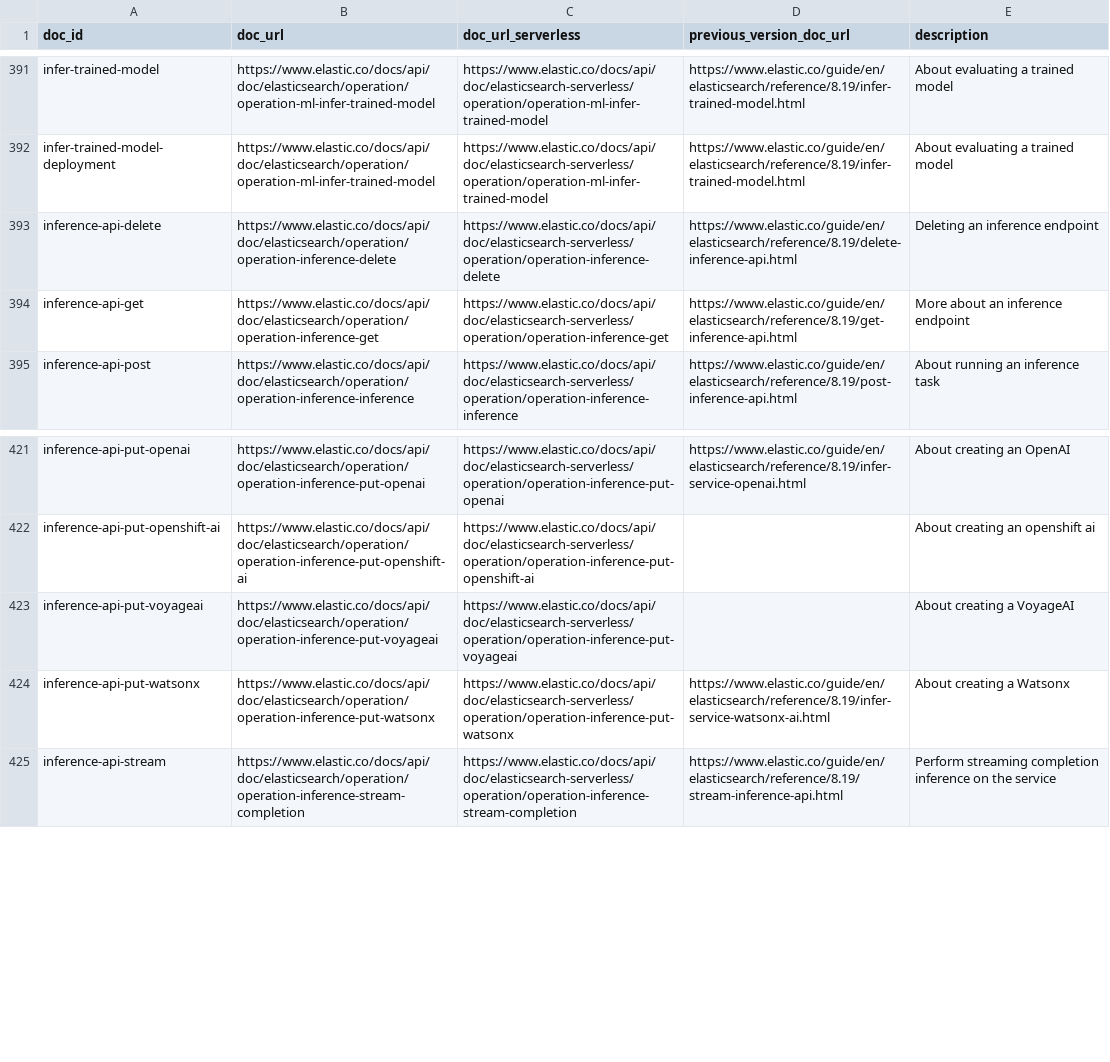
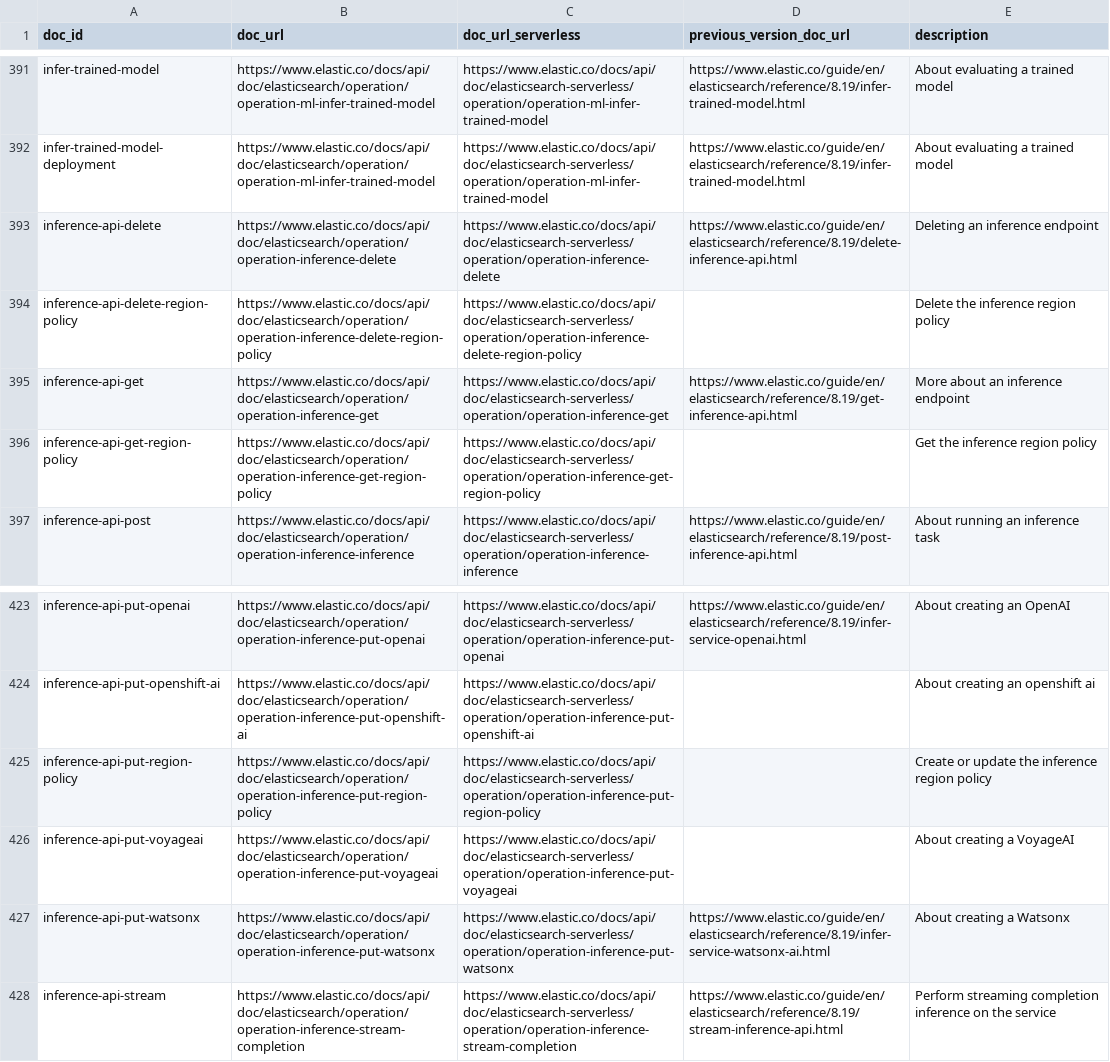
Before and after one commit to elastic/elasticsearch-specification, a CSV file: specification/_doc_ids/table.csv, drawn as a sheet; only a part is shown, gaps mark what is left out; the diff names each change by its address in the sheet, - before the commit and + after, or states it on an @@ line.

Commit message:
[Inference APIs] Region Policy GET/PUT/DELETE APIs (#6441)
Add specification for the GET/PUT/DELETE region policy APIs.

```diff
--- a/specification/_doc_ids/table.csv
+++ b/specification/_doc_ids/table.csv
+row 394: inference-api-delete-region-policy | https://www.elastic.co/docs/api/doc/elasticsearch/operation/operation-inference-delete-region-policy | https://www.elastic.co/docs/api/doc/elasticsearch-serverless/operation/operation-inference-delete-region-policy |  | Delete the inference region policy
+row 396: inference-api-get-region-policy | https://www.elastic.co/docs/api/doc/elasticsearch/operation/operation-inference-get-region-policy | https://www.elastic.co/docs/api/doc/elasticsearch-serverless/operation/operation-inference-get-region-policy |  | Get the inference region policy
+row 425: inference-api-put-region-policy | https://www.elastic.co/docs/api/doc/elasticsearch/operation/operation-inference-put-region-policy | https://www.elastic.co/docs/api/doc/elasticsearch-serverless/operation/operation-inference-put-region-policy |  | Create or update the inference region policy
```
Also changed, not shown: 13 other files.
